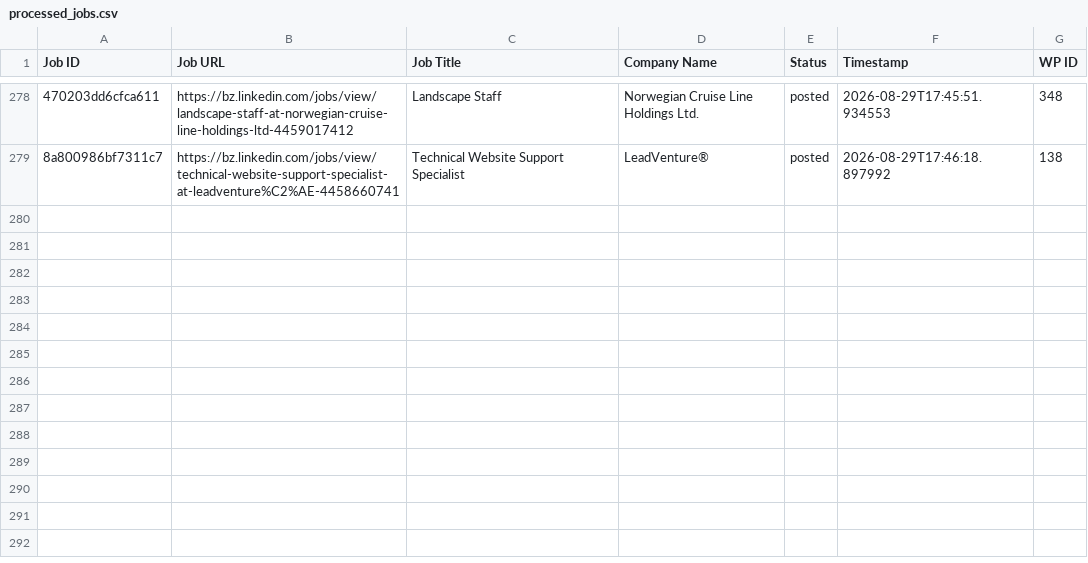
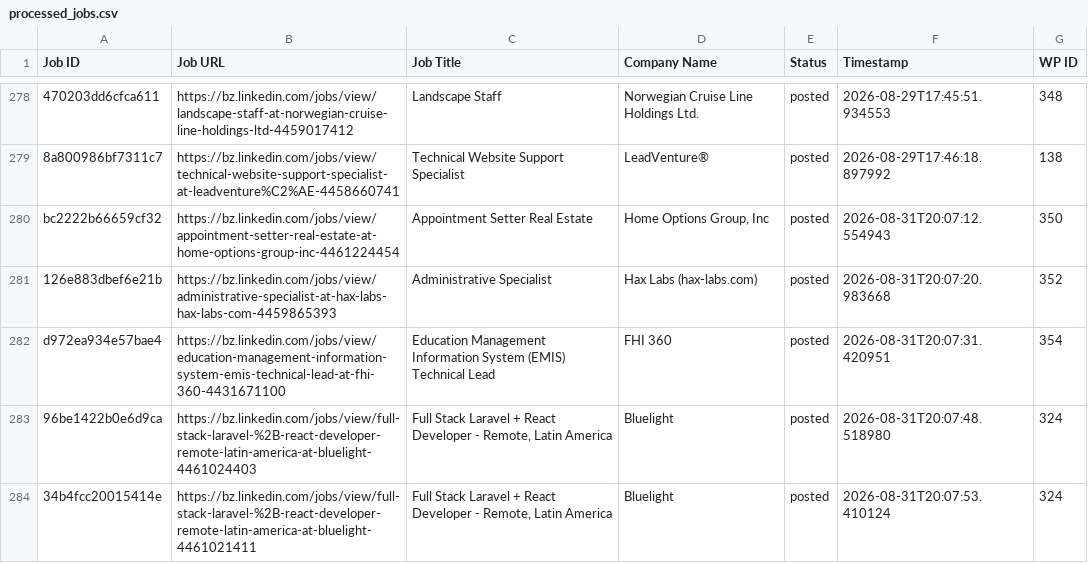
Before and after one commit to vindoky/bz, a CSV file: processed_jobs.csv, drawn as a sheet; only a part is shown, gaps mark what is left out; the diff names each change by its address in the sheet, - before the commit and + after, or states it on an @@ line.

```diff
--- a/processed_jobs.csv
+++ b/processed_jobs.csv
+row 280: bc2222b66659cf32 | https://bz.linkedin.com/jobs/view/appointment-setter-real-estate-at-home-options-group-inc-4461224454 | Appointment Setter Real Estate | Home Options Group, Inc | posted | 2026-08-31T20:07:12.554943 | 350
+row 281: 126e883dbef6e21b | https://bz.linkedin.com/jobs/view/administrative-specialist-at-hax-labs-hax-labs-com-4459865393 | Administrative Specialist | Hax Labs (hax-labs.com) | posted | 2026-08-31T20:07:20.983668 | 352
+row 282: d972ea934e57bae4 | https://bz.linkedin.com/jobs/view/education-management-information-system-emis-technical-lead-at-fhi-360-4431671100 | Education Management Information System (EMIS) Technical Lead | FHI 360 | posted | 2026-08-31T20:07:31.420951 | 354
+row 283: 96be1422b0e6d9ca | https://bz.linkedin.com/jobs/view/full-stack-laravel-%2B-react-developer-remote-latin-america-at-bluelight-4461024403 | Full Stack Laravel + React Developer - Remote, Latin America | Bluelight | posted | 2026-08-31T20:07:48.518980 | 324
+row 284: 34b4fcc20015414e | https://bz.linkedin.com/jobs/view/full-stack-laravel-%2B-react-developer-remote-latin-america-at-bluelight-4461021411 | Full Stack Laravel + React Developer - Remote, Latin America | Bluelight | posted | 2026-08-31T20:07:53.410124 | 324
```
